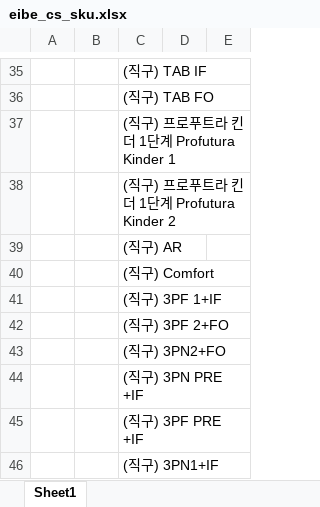
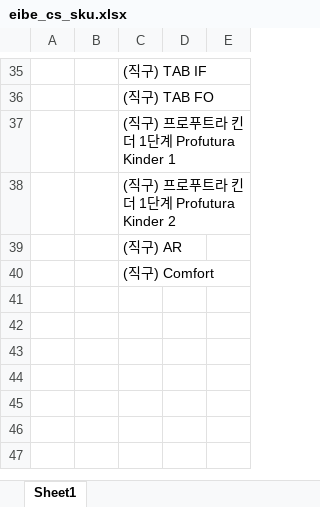
Before and after one commit to Agency8Group/eibe_cs_mockup, an Excel workbook: eibe_cs_sku.xlsx, sheet Sheet1, drawn as a sheet; only a part is shown, gaps mark what is left out; values as stored, in another font and other column widths than the file's, no borders; the diff names each change by its address in the sheet, - before the commit and + after, or states it on an @@ line.

```diff
--- a/eibe_cs_sku.xlsx (sheet Sheet1)
+++ b/eibe_cs_sku.xlsx (sheet Sheet1)
-row 41:  |  | (직구) 3PF 1+IF
-row 42:  |  | (직구) 3PF 2+FO
-row 43:  |  | (직구) 3PN2+FO
-row 44:  |  | (직구) 3PN PRE +IF
-row 45:  |  | (직구) 3PF PRE +IF
-row 46:  |  | (직구) 3PN1+IF
```
Also changed, not shown: 2 other files.
